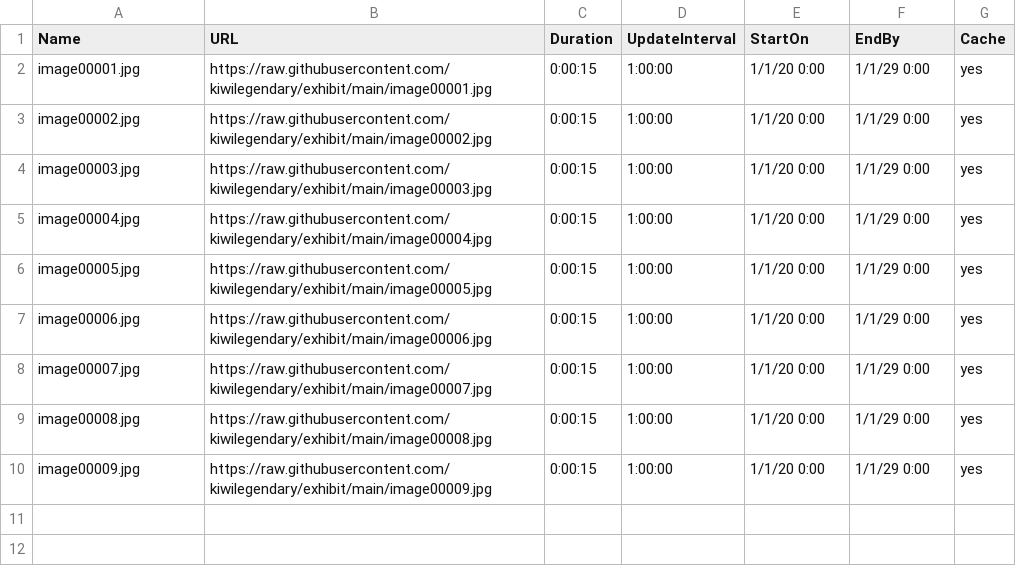
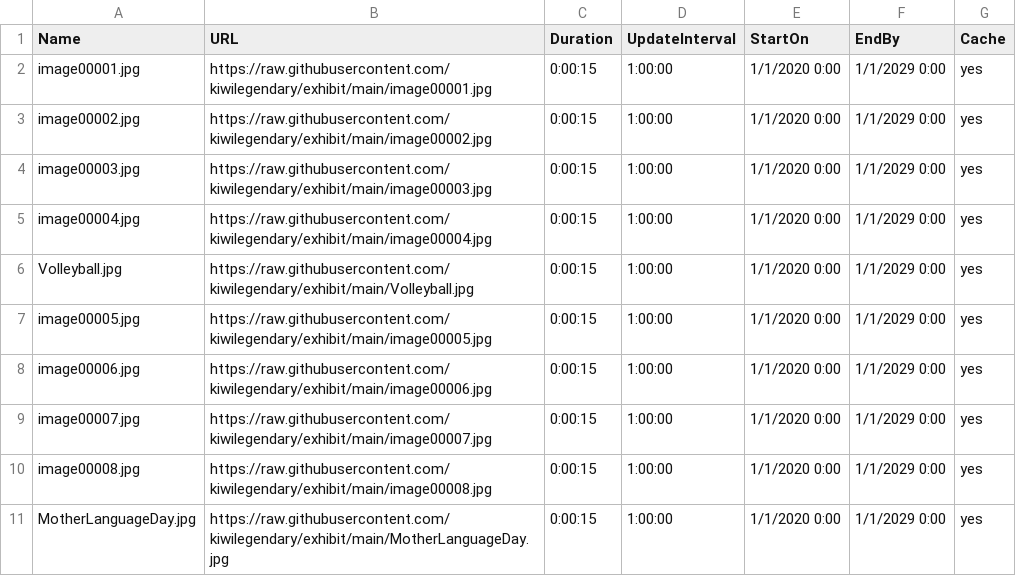
Before and after one commit to kiwilegendary/exhibit, a CSV file: schedule.csv, drawn as a sheet.

Commit message:
Add files via upload

```diff
--- a/schedule.csv
+++ b/schedule.csv
@@ -1,10 +1,11 @@
 Name,URL,Duration,UpdateInterval,StartOn,EndBy,Cache
-image00001.jpg,https://raw.githubusercontent.com/kiwilegendary/exhibit/main/image00001.jpg,0:00:15,1:00:00,1/1/20 0:00,1/1/29 0:00,yes
-image00002.jpg,https://raw.githubusercontent.com/kiwilegendary/exhibit/main/image00002.jpg,0:00:15,1:00:00,1/1/20 0:00,1/1/29 0:00,yes
-image00003.jpg,https://raw.githubusercontent.com/kiwilegendary/exhibit/main/image00003.jpg,0:00:15,1:00:00,1/1/20 0:00,1/1/29 0:00,yes
-image00004.jpg,https://raw.githubusercontent.com/kiwilegendary/exhibit/main/image00004.jpg,0:00:15,1:00:00,1/1/20 0:00,1/1/29 0:00,yes
-image00005.jpg,https://raw.githubusercontent.com/kiwilegendary/exhibit/main/image00005.jpg,0:00:15,1:00:00,1/1/20 0:00,1/1/29 0:00,yes
-image00006.jpg,https://raw.githubusercontent.com/kiwilegendary/exhibit/main/image00006.jpg,0:00:15,1:00:00,1/1/20 0:00,1/1/29 0:00,yes
-image00007.jpg,https://raw.githubusercontent.com/kiwilegendary/exhibit/main/image00007.jpg,0:00:15,1:00:00,1/1/20 0:00,1/1/29 0:00,yes
-image00008.jpg,https://raw.githubusercontent.com/kiwilegendary/exhibit/main/image00008.jpg,0:00:15,1:00:00,1/1/20 0:00,1/1/29 0:00,yes
-image00009.jpg,https://raw.githubusercontent.com/kiwilegendary/exhibit/main/image00009.jpg,0:00:15,1:00:00,1/1/20 0:00,1/1/29 0:00,yes
+image00001.jpg,https://raw.githubusercontent.com/kiwilegendary/exhibit/main/image00001.jpg,0:00:15,1:00:00,1/1/2020 0:00,1/1/2029 0:00,yes
+image00002.jpg,https://raw.githubusercontent.com/kiwilegendary/exhibit/main/image00002.jpg,0:00:15,1:00:00,1/1/2020 0:00,1/1/2029 0:00,yes
+image00003.jpg,https://raw.githubusercontent.com/kiwilegendary/exhibit/main/image00003.jpg,0:00:15,1:00:00,1/1/2020 0:00,1/1/2029 0:00,yes
+image00004.jpg,https://raw.githubusercontent.com/kiwilegendary/exhibit/main/image00004.jpg,0:00:15,1:00:00,1/1/2020 0:00,1/1/2029 0:00,yes
+Volleyball.jpg,https://raw.githubusercontent.com/kiwilegendary/exhibit/main/Volleyball.jpg,0:00:15,1:00:00,1/1/2020 0:00,1/1/2029 0:00,yes
+image00005.jpg,https://raw.githubusercontent.com/kiwilegendary/exhibit/main/image00005.jpg,0:00:15,1:00:00,1/1/2020 0:00,1/1/2029 0:00,yes
+image00006.jpg,https://raw.githubusercontent.com/kiwilegendary/exhibit/main/image00006.jpg,0:00:15,1:00:00,1/1/2020 0:00,1/1/2029 0:00,yes
+image00007.jpg,https://raw.githubusercontent.com/kiwilegendary/exhibit/main/image00007.jpg,0:00:15,1:00:00,1/1/2020 0:00,1/1/2029 0:00,yes
+image00008.jpg,https://raw.githubusercontent.com/kiwilegendary/exhibit/main/image00008.jpg,0:00:15,1:00:00,1/1/2020 0:00,1/1/2029 0:00,yes
+MotherLanguageDay.jpg,https://raw.githubusercontent.com/kiwilegendary/exhibit/main/MotherLanguageDay.jpg,0:00:15,1:00:00,1/1/2020 0:00,1/1/2029 0:00,yes
```
